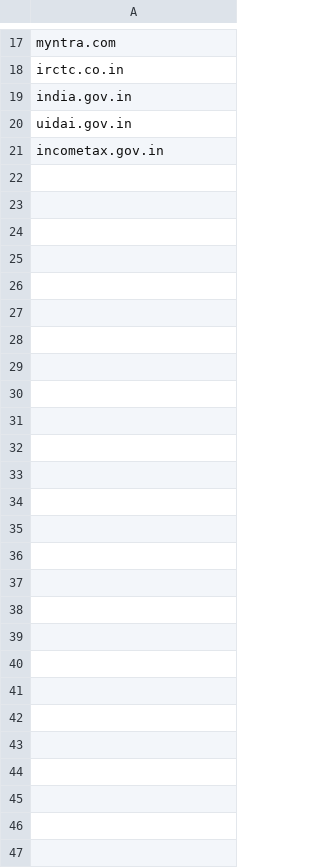
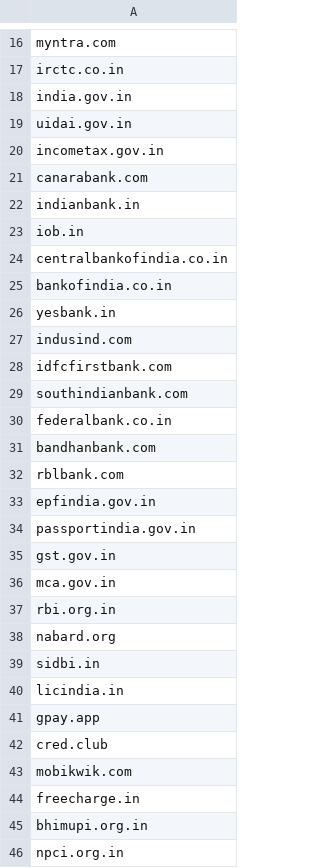
Before and after one commit to GirishGawde/RakshaCover, a CSV file: backend/prevention/data/domain_whitelist.csv, drawn as a sheet; only a part is shown, gaps mark what is left out; the diff covers the shown part only; the diff names each change by its address in the sheet, - before the commit and + after, or states it on an @@ line.

Commit message:
Track changes and updates to prevention engine

```diff
--- a/backend/prevention/data/domain_whitelist.csv
+++ b/backend/prevention/data/domain_whitelist.csv
+row 21: canarabank.com
+row 22: indianbank.in
+row 23: iob.in
+row 24: centralbankofindia.co.in
+row 25: bankofindia.co.in
+row 26: yesbank.in
+row 27: indusind.com
+row 28: idfcfirstbank.com
+row 29: southindianbank.com
+row 30: federalbank.co.in
+row 31: bandhanbank.com
+row 32: rblbank.com
+row 33: epfindia.gov.in
+row 34: passportindia.gov.in
+row 35: gst.gov.in
+row 36: mca.gov.in
+row 37: rbi.org.in
+row 38: nabard.org
+row 39: sidbi.in
+row 40: licindia.in
+row 41: gpay.app
+row 42: cred.club
+row 43: mobikwik.com
+row 44: freecharge.in
+row 45: bhimupi.org.in
+row 46: npci.org.in
```
Also changed, not shown: 1 removed row elsewhere in this file, 15 other files.
